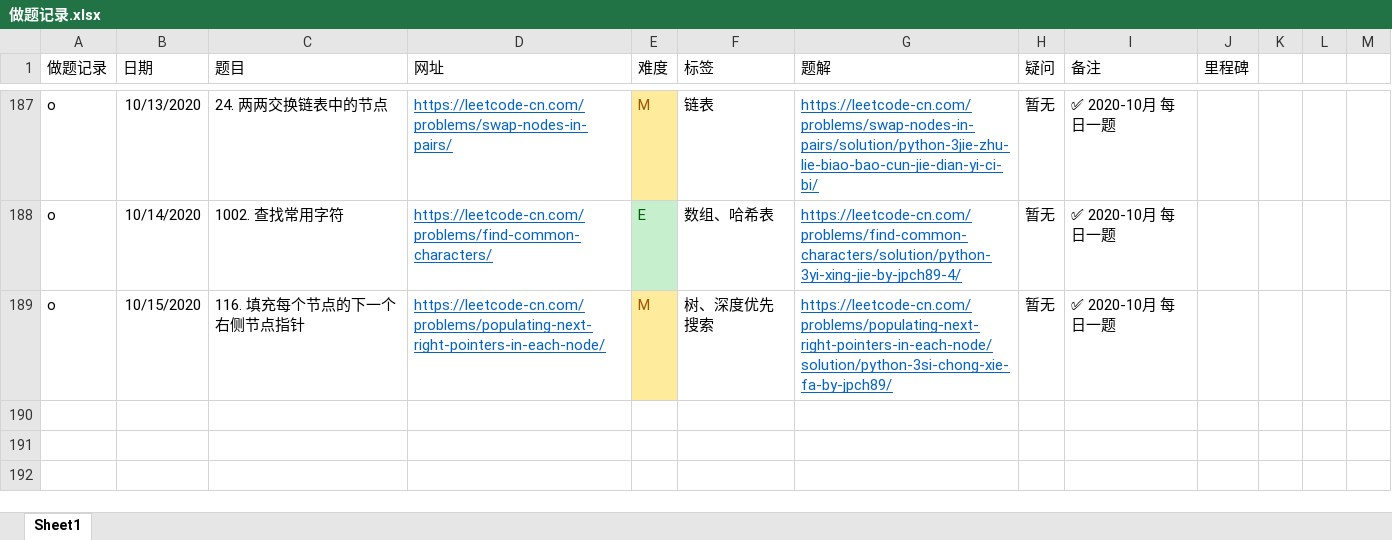
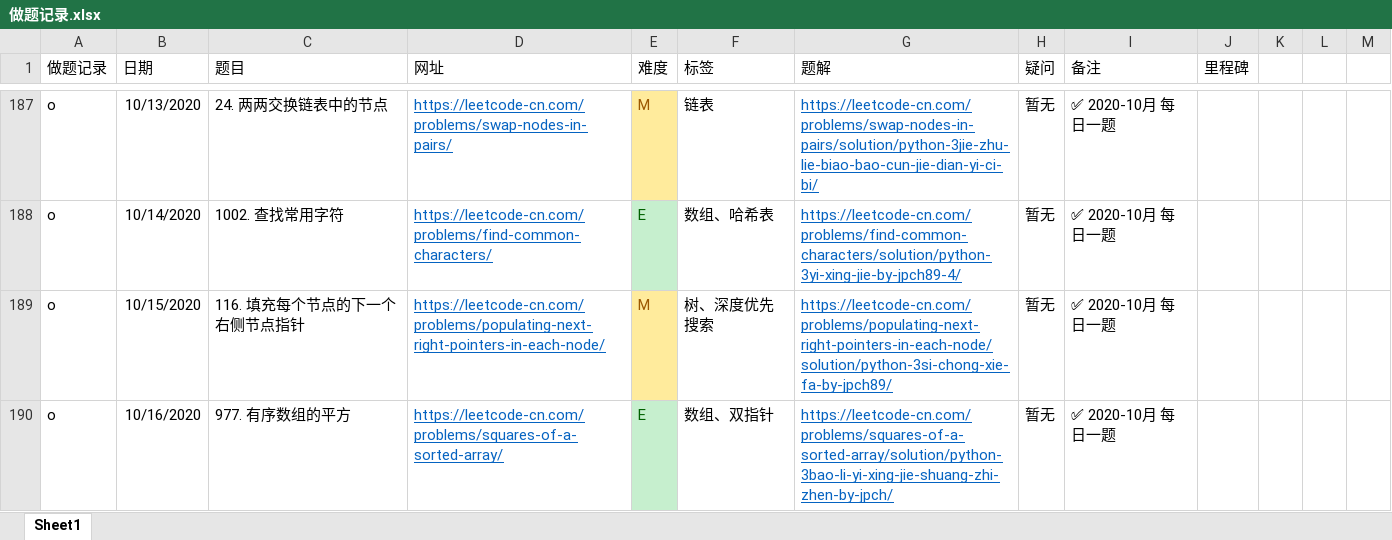
Before and after one commit to jpch89/leetcode, an Excel workbook: 做题记录.xlsx, sheet Sheet1, drawn as a sheet; only a part is shown, gaps mark what is left out; values as stored, in another font and other column widths than the file's, no borders; the diff names each change by its address in the sheet, - before the commit and + after, or states it on an @@ line.

```diff
--- a/做题记录.xlsx (sheet Sheet1)
+++ b/做题记录.xlsx (sheet Sheet1)
+row 190: o | 10/16/2020 | 977. 有序数组的平方 | https://leetcode-cn.com/problems/squares-of-a-sorted-array/ | E | 数组、双指针 | https://leetcode-cn.com/problems/squares-of-a-sorted-array/solution/python-3bao-li-yi-xing-jie-shuang-zhi-zhen-by-jpch/ | 暂无 | ✅ 2020-10月 每日一题
```
Also changed, not shown: 2 other files.
